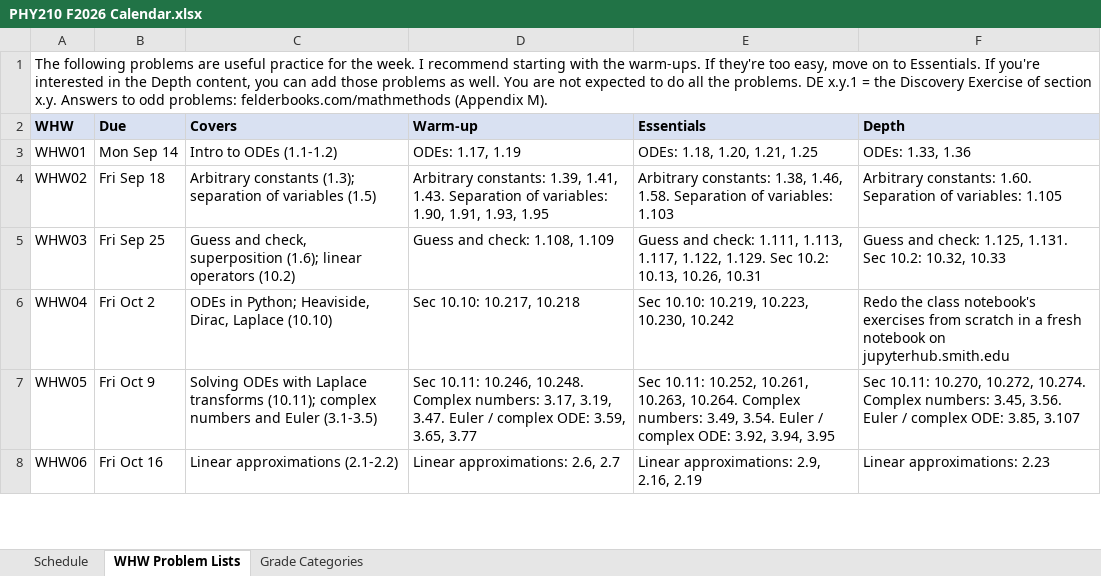
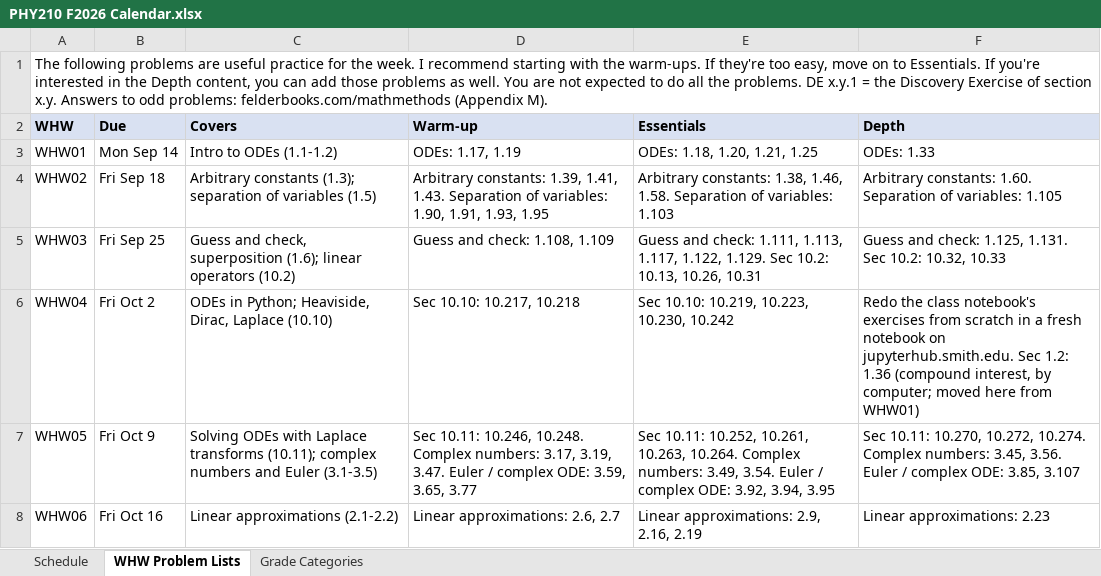
Before and after one commit to mglerner/MathematicalPhysics, an Excel workbook: SyllabusAndFirstDay/2026/PHY210 F2026 Calendar.xlsx, sheet WHW Problem Lists, drawn as a sheet; only a part is shown; values as stored, in another font and other column widths than the file's, no borders; the diff names each change by its address in the sheet, - before the commit and + after, or states it on an @@ line.

```diff
--- a/SyllabusAndFirstDay/2026/PHY210 F2026 Calendar.xlsx (sheet WHW Problem Lists)
+++ b/SyllabusAndFirstDay/2026/PHY210 F2026 Calendar.xlsx (sheet WHW Problem Lists)
-F3 (Depth): ODEs: 1.33, 1.36
+F3 (Depth): ODEs: 1.33
-F6 (Depth): …notebook on jupyterhub.smith.edu
+F6 (Depth): …notebook on jupyterhub.smith.edu. Sec 1.2: 1.36 (compound interest, by computer; moved here from WHW01)
```
Also changed, not shown: 1 other file.
